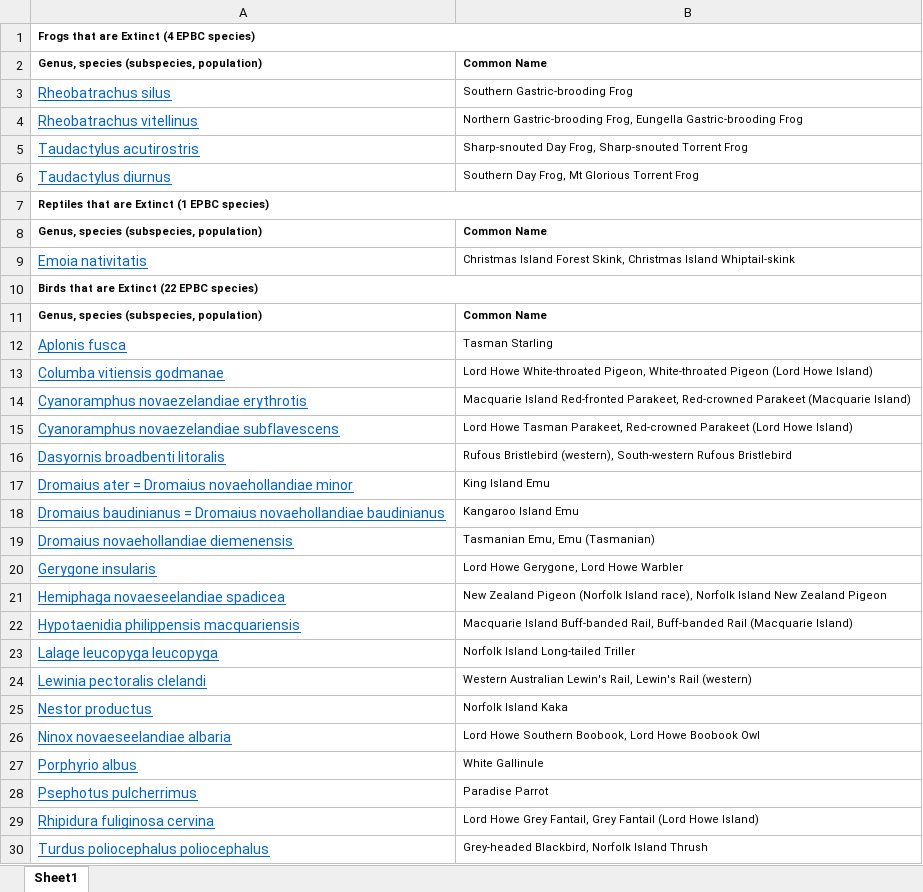
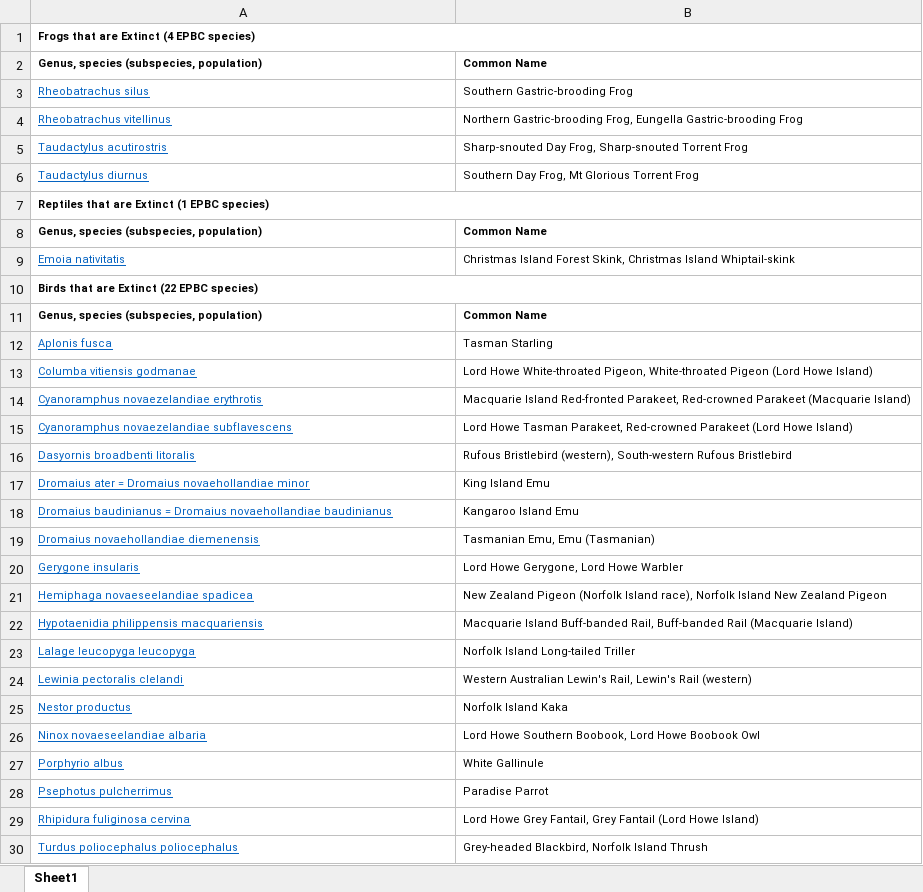
Before and after one commit to JinzhuWANG/GPT_match_bio_names, an Excel workbook: data/EPBC Act List of Threatened Fauna.xlsx, sheet Sheet1, drawn as a sheet; only a part is shown; values as stored, in another font and other column widths than the file's, no borders; the diff covers the shown part only; the diff names each change by its address in the sheet, - before the commit and + after, or states it on an @@ line.

Commit message:
Clearned data

```diff
--- a/data/EPBC Act List of Threatened Fauna.xlsx (sheet Sheet1)
+++ b/data/EPBC Act List of Threatened Fauna.xlsx (sheet Sheet1)
@@ A3:A6 text size: smaller @@
@@ A9 text size: smaller @@
@@ A12:A30 text size: smaller @@
```
Also changed, not shown: cell formats elsewhere in this sheet, 3 other files.
